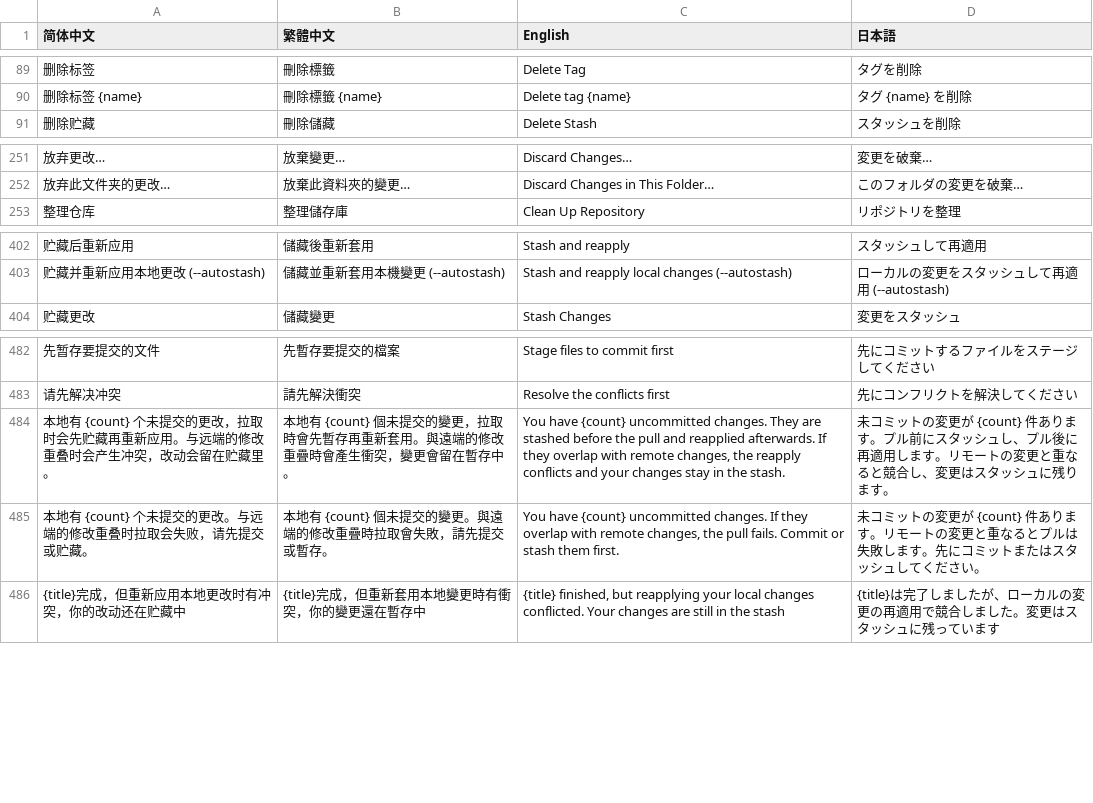
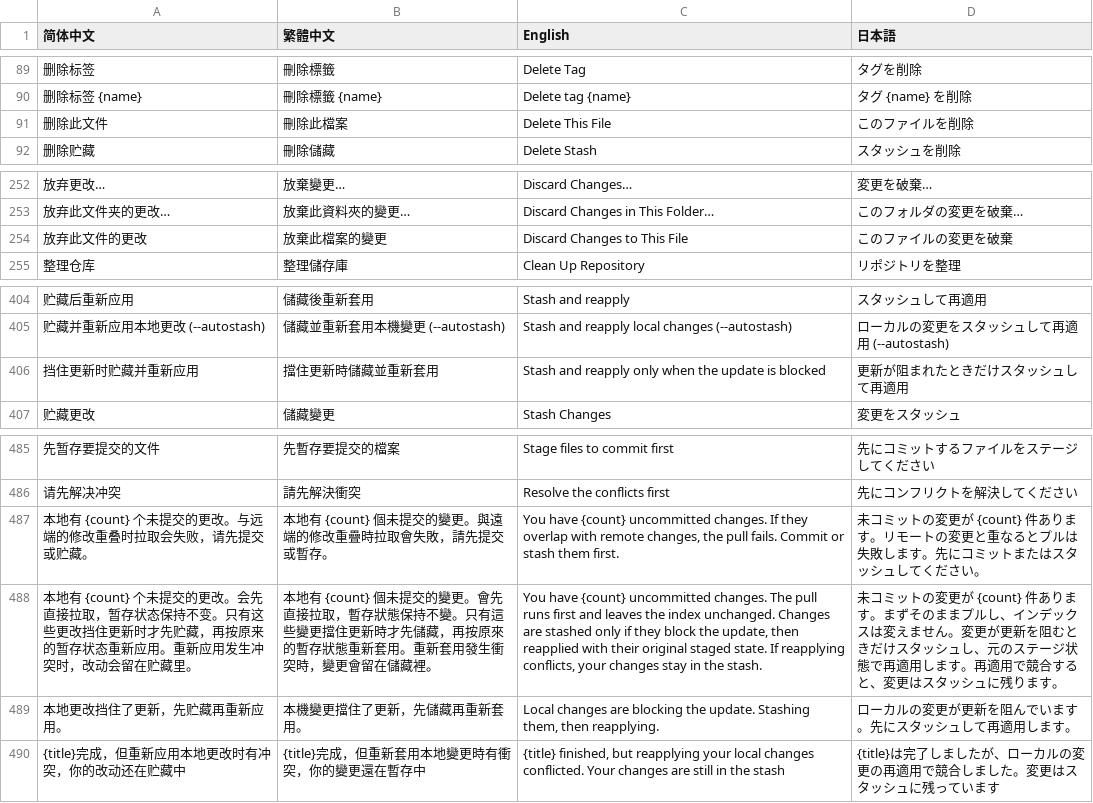
Before and after one commit to duhaifeng/git-forker, a TSV file: locales/translations.tsv, drawn as a sheet; only a part is shown, gaps mark what is left out; removed rows and columns are numbered as before the commit, all else as after; the diff names each change by its address in the sheet, - before the commit and + after, or states it on an @@ line.

```diff
--- a/locales/translations.tsv
+++ b/locales/translations.tsv
+row 91: 删除此文件 | 刪除此檔案 | Delete This File | このファイルを削除
+row 254: 放弃此文件的更改 | 放棄此檔案的變更 | Discard Changes to This File | このファイルの変更を破棄
+row 406: 挡住更新时贮藏并重新应用 | 擋住更新時儲藏並重新套用 | Stash and reapply only when the update is blocked | 更新が阻まれたときだけスタッシュして再適用
-row 484: 本地有 {count} 个未提交的更改，拉取时会先贮藏再重新应用。与远端的修改重叠时会产生冲突，改动会留在贮藏里。 | 本地有 {count} 個未提交的變更，拉取時會先暫存再重新套用。與遠端的修改重疊時會產生衝突，變更會留在暫存中。 | You have {count} uncommitted changes. They are stashed before the pull and reapplied afterwards. If they overlap with remote changes, the reapply conflicts and your changes stay in the stash. | 未コミットの変更が {count} 件あります。プル前にスタッシュし、プル後に再適用します。リモートの変更と重なると競合し、変更はスタッシュに残ります。
+row 488: 本地有 {count} 个未提交的更改。会先直接拉取，暂存状态保持不变。只有这些更改挡住更新时才先贮藏，再按原来的暂存状态重新应用。重新应用发生冲突时，改动会留在贮藏里。 | 本地有 {count} 個未提交的變更。會先直接拉取，暫存狀態保持不變。只有這些變更擋住更新時才先儲藏，再按原來的暫存狀態重新套用。重新套用發生衝突時，變更會留在儲藏裡。 | You have {count} uncommitted changes. The pull runs first and leaves the index unchanged. Changes are stashed only if they block the update, then reapplied with their original staged state. If reapplying conflicts, your changes stay in the stash. | 未コミットの変更が {count} 件あります。まずそのままプルし、インデックスは変えません。変更が更新を阻むときだけスタッシュし、元のステージ状態で再適用します。再適用で競合すると、変更はスタッシュに残ります。
+row 489: 本地更改挡住了更新，先贮藏再重新应用。 | 本機變更擋住了更新，先儲藏再重新套用。 | Local changes are blocking the update. Stashing them, then reapplying. | ローカルの変更が更新を阻んでいます。先にスタッシュして再適用します。
```
Also changed, not shown: 8 other files.
